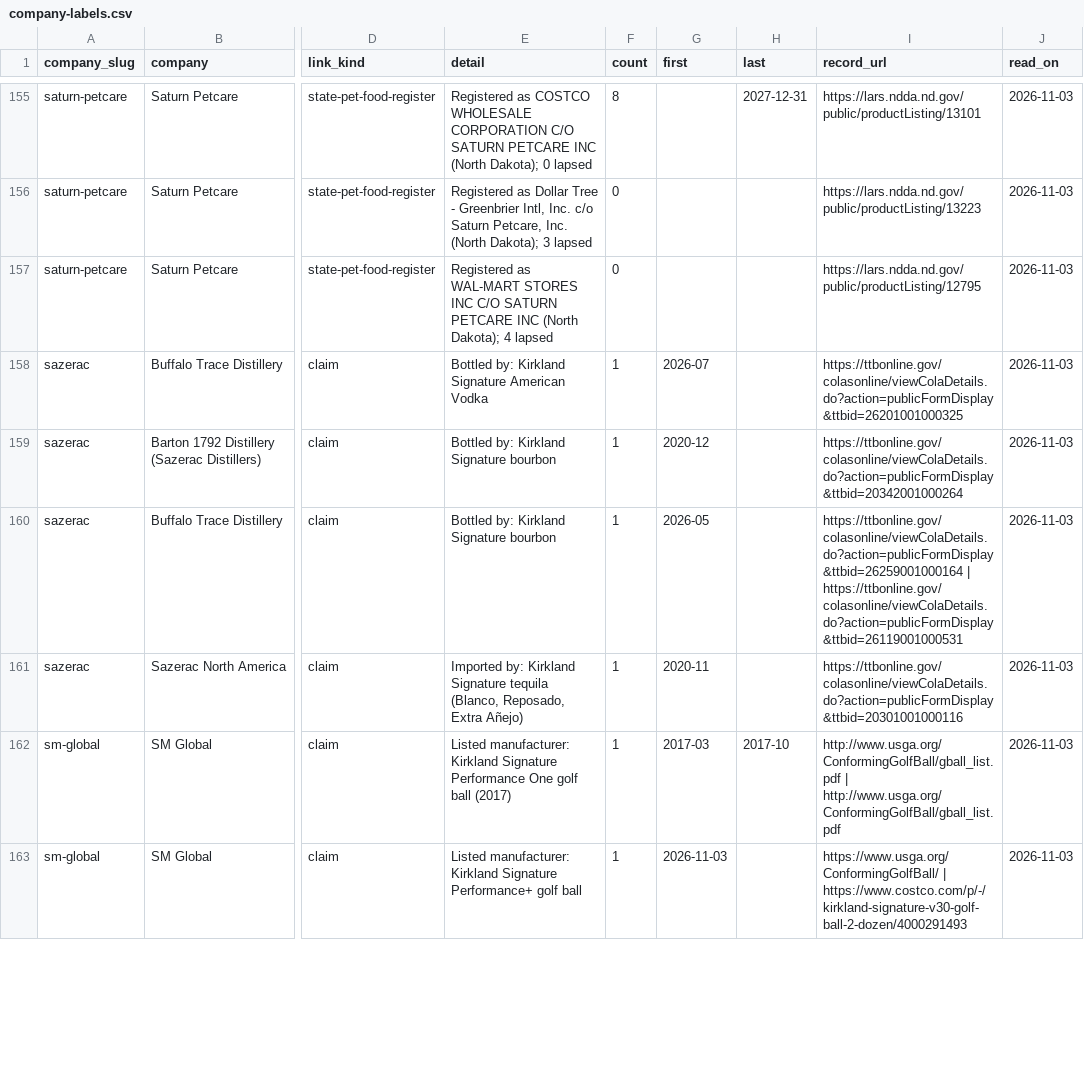
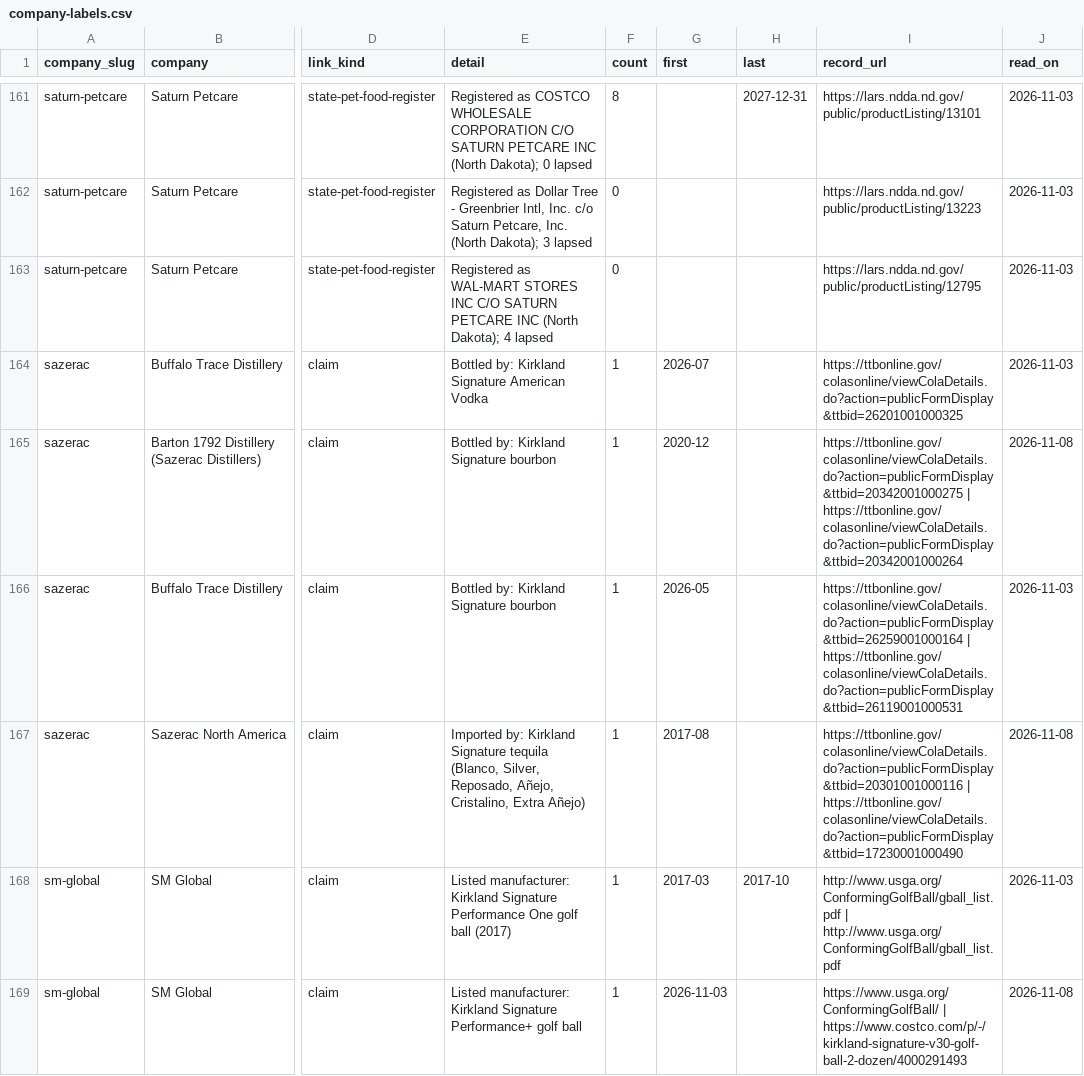
Before and after one commit to jeremiahsay/whoactuallymakes-data, a CSV file: data/company-labels.csv, drawn as a sheet; only a part is shown, gaps mark what is left out; addresses are those after the commit; the diff covers the shown part only; the diff names each change by its address in the sheet, - before the commit and + after, or states it on an @@ line.

```diff
--- a/data/company-labels.csv
+++ b/data/company-labels.csv
-I165 (record_url): https://ttbonline.gov/colasonline/viewColaDetails.do?action=publicFormDisplay&ttbid=20342001000264
+I165 (record_url): https://ttbonline.gov/colasonline/viewColaDetails.do?action=publicFormDisplay&ttbid=20342001000275 | https://ttbonline.gov/colasonline/viewColaDetails.do?action=publicFormDisplay&ttbid=20342001000264
-J165 (read_on): 2026-11-03
+J165 (read_on): 2026-11-08
-E167 (detail): …tequila (Blanco, Reposado, Extra Añejo)
+E167 (detail): …tequila (Blanco, Silver, Reposado, Añejo, Cristalino, Extra Añejo)
-G167 (first): 2020-11
+G167 (first): 2017-08
-I167 (record_url): https://ttbonline.gov/colasonline/viewColaDetails.do?action=publicFormDisplay&ttbid=20301001000116
+I167 (record_url): https://ttbonline.gov/colasonline/viewColaDetails.do?action=publicFormDisplay&ttbid=20301001000116 | https://ttbonline.gov/colasonline/viewColaDetails.do?action=publicFormDisplay&ttbid=17230001000490
-J167 (read_on): 2026-11-03
+J167 (read_on): 2026-11-08
-J169 (read_on): 2026-11-03
+J169 (read_on): 2026-11-08
```
Also changed, not shown: 8 added rows and 12 edited cells elsewhere in this file, data/claims.csv, data/companies.csv, 18 other files.
